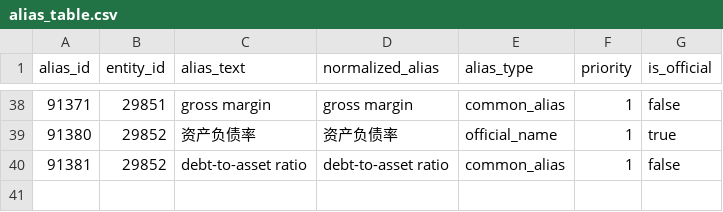
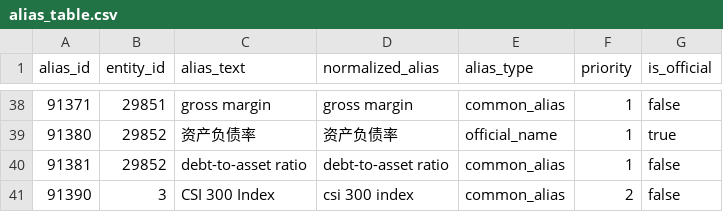
Before and after one commit to beautifulrem/FinSight, a CSV file: data/alias_table.csv, drawn as a sheet; only a part is shown, gaps mark what is left out.

Commit message:
feat(agent): multi-turn session rules for entity-less follow-ups, group references, sectors, price details, hedging and stated gaps
Written from the failure classes of the independent multi-turn set (multiturn_v1) after its first run
(0.224 task success, no LLM); the set is exposed, so later numbers on it are after-exposure numbers.

- guard_in: an entity-less follow-up that the guard would refuse or clarify inherits the latest target or
  macro topic (session_inherit:*); explicit off-topic tasks (coding, translation, travel, ...) are refused
  even with finance words (off_topic_request:*); out-of-coverage assets never inherit; a standalone macro
  question stays macro; the NLU's dialog-context carry-over yields to session memory
- memory: 前者/后者, the former/the latter (by the order the user named them), 三家/all three, bare 哪家,
  两家/both; comparison naming one side adds the earlier target; fillers (Fine., OK, 算了) ignored;
  period-only follow-ups keep the metric; clarification replies stripped of I mean / 我说的是
- sector questions keep the discussed member (sector_member:*) or get the industry-only snapshot from
  get_fundamentals(<industry>); session-consistent disambiguation of abbreviations (平安)
- planner/template: recent N closes, previous close, open/high/low, volume/turnover, N-day return and
  price vs MA are fetched and stated, or named as unavailable; industry metrics, quarters, market cap,
  generic growth, ETF fundamentals and missing macro indicators are stated as gaps
- compliance: judgment/interpretation detected on the raw and the effective question with a broader
  lexicon (抄底, 全仓, 便宜, 牛市信号, guarantee, trending, cheaper, 说明, 反映 ...)
- service: a target-only message typed while a clarification is pending answers it
- router: 利率 no longer fires inside 毛利率; English macro anchors (CGB, 10-year yield); elliptical metric
  openings are clarified; fuzzy company noise dropped from pronoun questions
- aliases: CSI 300 index, 10-year CGB yield, baijiu, insurers (synonym_dict + alias tables, CRLF, unique ids)

```diff
--- a/data/alias_table.csv
+++ b/data/alias_table.csv
@@ -40 +40,2 @@ alias_id,entity_id,alias_text,normalized_alias,alias_type,priority,is_official
 91381,29852,debt-to-asset ratio,debt-to-asset ratio,common_alias,1,false
+91390,3,CSI 300 Index,csi 300 index,common_alias,2,false
```
Also changed, not shown: 13 other files.
